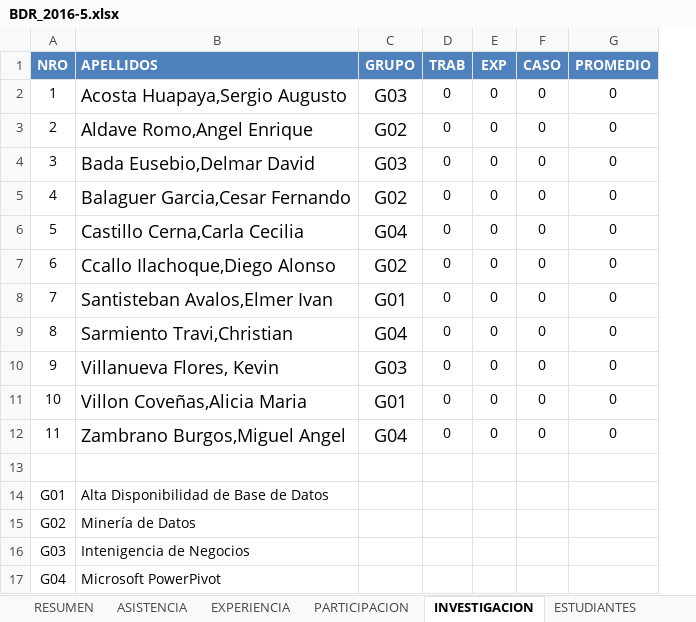
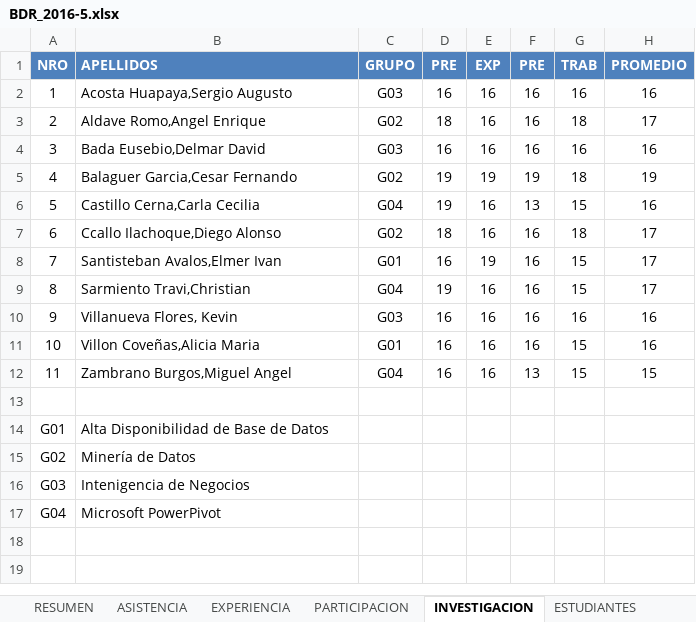
Before and after one commit to gcoronelc/UCS_BDR_2016-5, an Excel workbook: Doc/BDR_2016-5.xlsx, sheet INVESTIGACION, drawn as a sheet; values as stored, in another font and other column widths than the file's, no borders; removed rows and columns are numbered as before the commit, all else as after; the diff names each change by its address in the sheet, - before the commit and + after, or states it on an @@ line.

```diff
--- a/Doc/BDR_2016-5.xlsx (sheet INVESTIGACION)
+++ b/Doc/BDR_2016-5.xlsx (sheet INVESTIGACION)
-column D (TRAB), rows 2-12: all 0
+column D (PRE), rows 2-12: 16 | 18 | 16 | 19 | 19 | 18 | 16 | 19 | 16 | 16 | 16
-column F (CASO), rows 2-12: all 0
+column F (PRE), rows 2-12: 16 | 16 | 16 | 19 | 13 | 16 | 16 | 16 | 16 | 16 | 13
+column G (TRAB), rows 2-12: 16 | 18 | 16 | 18 | 15 | 18 | 15 | 15 | 16 | 15 | 15
@@ B2:C12 text size: smaller @@
-E2:E4 (EXP): 0
+E2:E4 (EXP): 16
-H2 (PROMEDIO): 0
+H2 (PROMEDIO): 16
-H3 (PROMEDIO): 0
+H3 (PROMEDIO): 17
-H4 (PROMEDIO): 0
+H4 (PROMEDIO): 16
-E5 (EXP): 0
+E5 (EXP): 19
-H5 (PROMEDIO): 0
+H5 (PROMEDIO): 19
-E6:E7 (EXP): 0
+E6:E7 (EXP): 16
-H6 (PROMEDIO): 0
+H6 (PROMEDIO): 16
-H7:H9 (PROMEDIO): 0
+H7:H9 (PROMEDIO): 17
-E8 (EXP): 0
+E8 (EXP): 19
-E9:E12 (EXP): 0
+E9:E12 (EXP): 16
-H10:H11 (PROMEDIO): 0
+H10:H11 (PROMEDIO): 16
-H12 (PROMEDIO): 0
+H12 (PROMEDIO): 15
```
Also changed, not shown: sheet RESUMEN, sheet EXPERIENCIA, sheet PARTICIPACION, sheet ASISTENCIA, formulas that keep their value.
